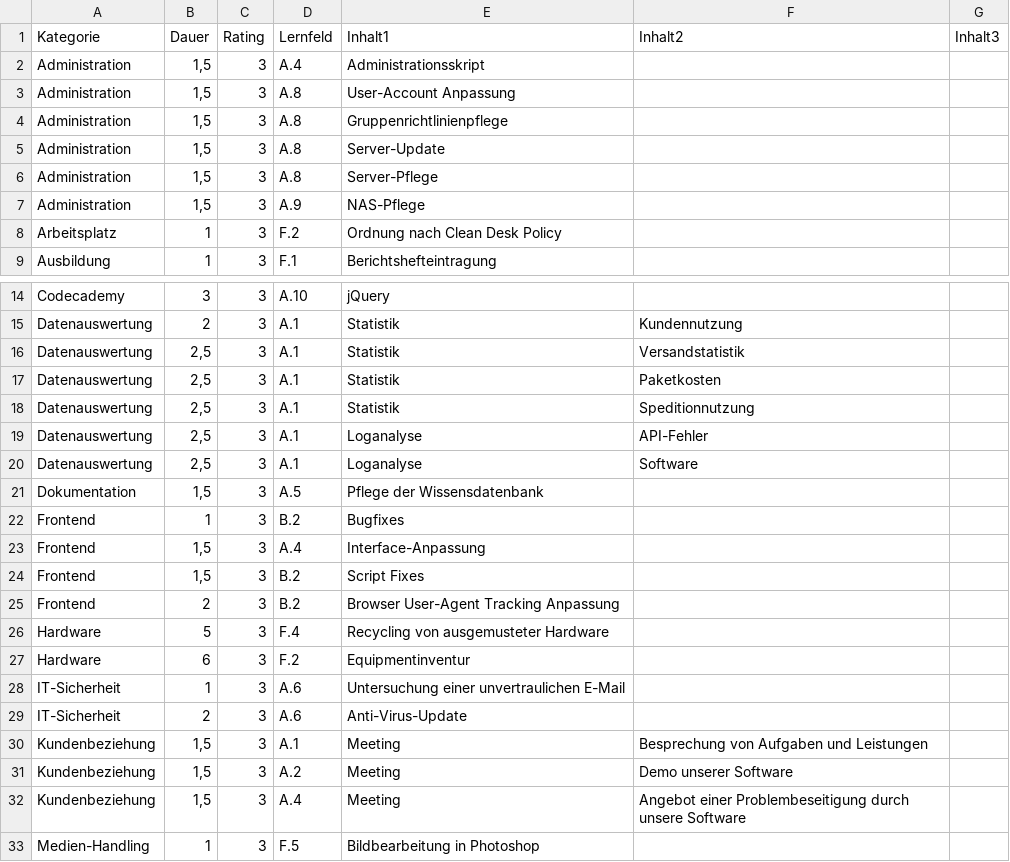
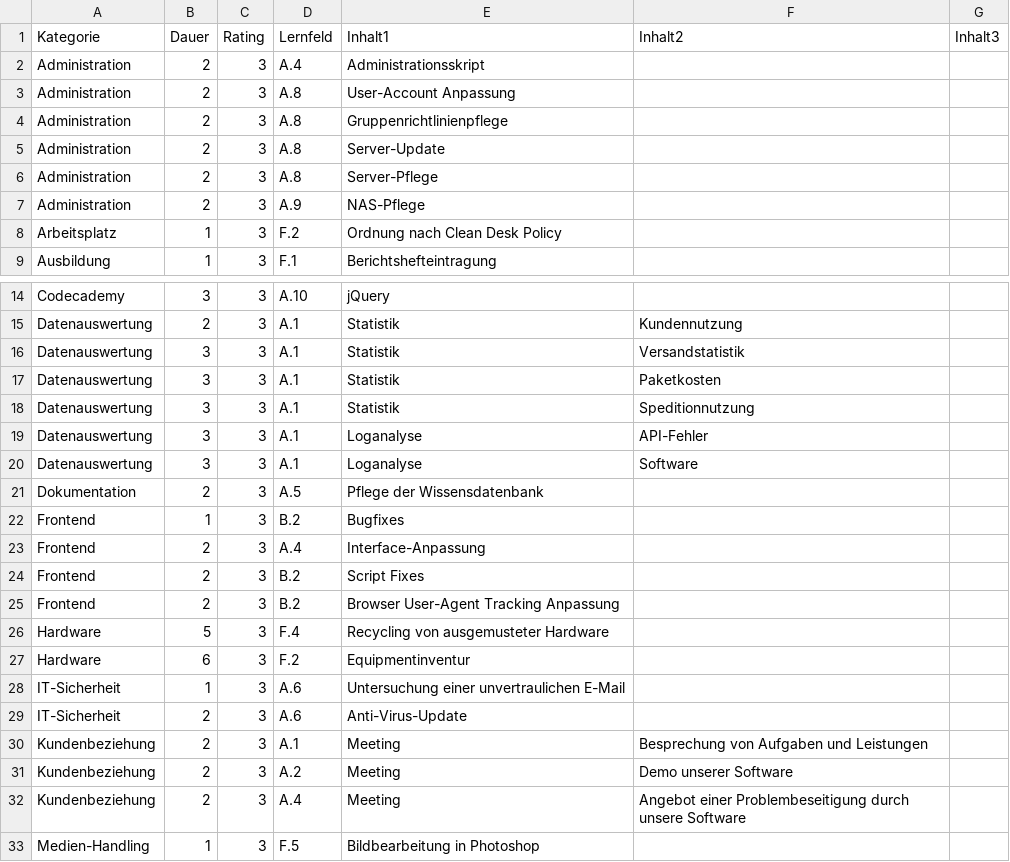
Before and after one commit to Synertry/BLokFiller, a CSV file: ressources/tasks.csv, drawn as a sheet; only a part is shown, gaps mark what is left out; the diff covers the shown part only.

Commit message:
further time optimization

```diff
--- a/ressources/tasks.csv
+++ b/ressources/tasks.csv
@@ -1,8 +1,8 @@
 Kategorie;Dauer;Rating;Lernfeld;Inhalt1;Inhalt2;Inhalt3
-Administration;1,5;3;A.4;Administrationsskript;;
-Administration;1,5;3;A.8;User-Account Anpassung;;
-Administration;1,5;3;A.8;Gruppenrichtlinienpflege;;
-Administration;1,5;3;A.8;Server-Update;;
-Administration;1,5;3;A.8;Server-Pflege;;
-Administration;1,5;3;A.9;NAS-Pflege;;
+Administration;2;3;A.4;Administrationsskript;;
+Administration;2;3;A.8;User-Account Anpassung;;
+Administration;2;3;A.8;Gruppenrichtlinienpflege;;
+Administration;2;3;A.8;Server-Update;;
+Administration;2;3;A.8;Server-Pflege;;
+Administration;2;3;A.9;NAS-Pflege;;
 Arbeitsplatz;1;3;F.2;Ordnung nach Clean Desk Policy;;
@@ -15,11 +15,11 @@ Codecademy;3;3;A.10;jQuery;;
 Datenauswertung;2;3;A.1;Statistik;Kundennutzung;
-Datenauswertung;2,5;3;A.1;Statistik;Versandstatistik;
-Datenauswertung;2,5;3;A.1;Statistik;Paketkosten;
-Datenauswertung;2,5;3;A.1;Statistik;Speditionnutzung;
-Datenauswertung;2,5;3;A.1;Loganalyse;API-Fehler;
-Datenauswertung;2,5;3;A.1;Loganalyse;Software;
-Dokumentation;1,5;3;A.5;Pflege der Wissensdatenbank;;
+Datenauswertung;3;3;A.1;Statistik;Versandstatistik;
+Datenauswertung;3;3;A.1;Statistik;Paketkosten;
+Datenauswertung;3;3;A.1;Statistik;Speditionnutzung;
+Datenauswertung;3;3;A.1;Loganalyse;API-Fehler;
+Datenauswertung;3;3;A.1;Loganalyse;Software;
+Dokumentation;2;3;A.5;Pflege der Wissensdatenbank;;
 Frontend;1;3;B.2;Bugfixes;;
-Frontend;1,5;3;A.4;Interface-Anpassung;;
-Frontend;1,5;3;B.2;Script Fixes;;
+Frontend;2;3;A.4;Interface-Anpassung;;
+Frontend;2;3;B.2;Script Fixes;;
 Frontend;2;3;B.2;Browser User-Agent Tracking Anpassung;;
@@ -29,5 +29,5 @@ IT-Sicherheit;1;3;A.6;Untersuchung einer unvertraulichen E-Mail;;
 IT-Sicherheit;2;3;A.6;Anti-Virus-Update;;
-Kundenbeziehung;1,5;3;A.1;Meeting;Besprechung von Aufgaben und Leistungen;
-Kundenbeziehung;1,5;3;A.2;Meeting;Demo unserer Software;
-Kundenbeziehung;1,5;3;A.4;Meeting;Angebot einer Problembeseitigung durch unsere Software;
+Kundenbeziehung;2;3;A.1;Meeting;Besprechung von Aufgaben und Leistungen;
+Kundenbeziehung;2;3;A.2;Meeting;Demo unserer Software;
+Kundenbeziehung;2;3;A.4;Meeting;Angebot einer Problembeseitigung durch unsere Software;
 Medien-Handling;1;3;F.5;Bildbearbeitung in Photoshop;;
```
Also changed, not shown: 3 edited cells elsewhere in this file.
